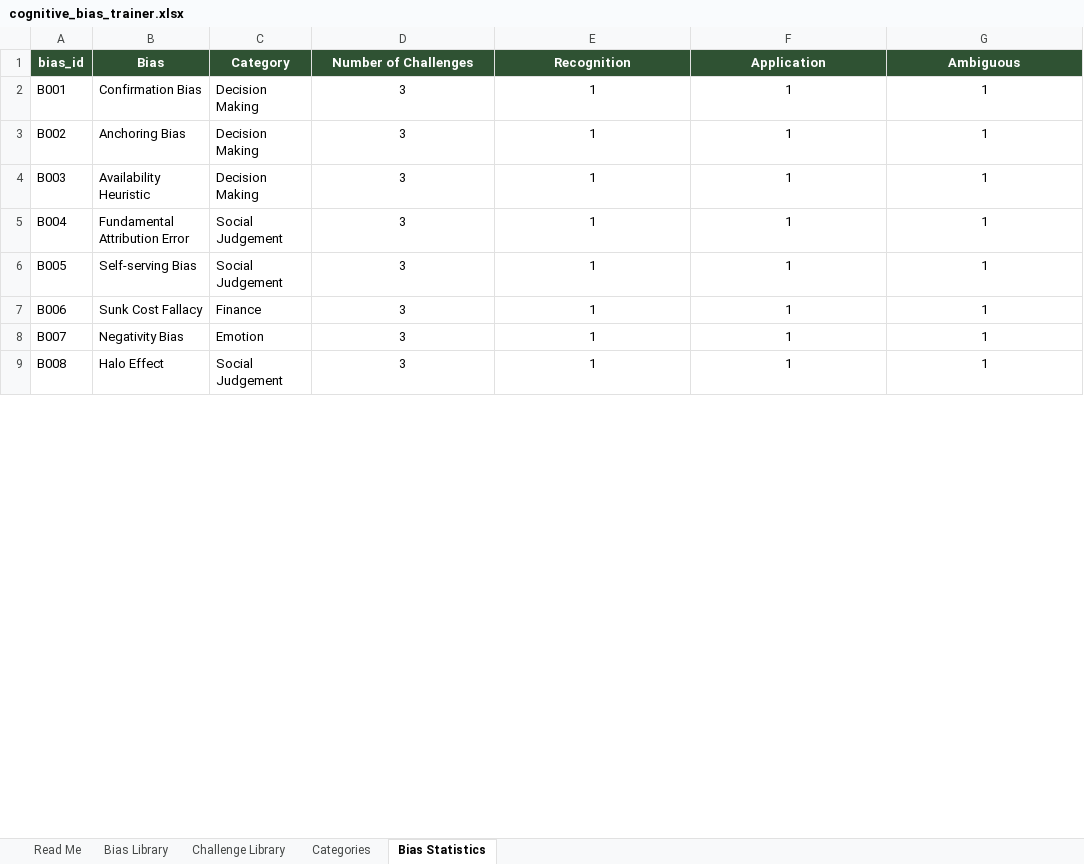
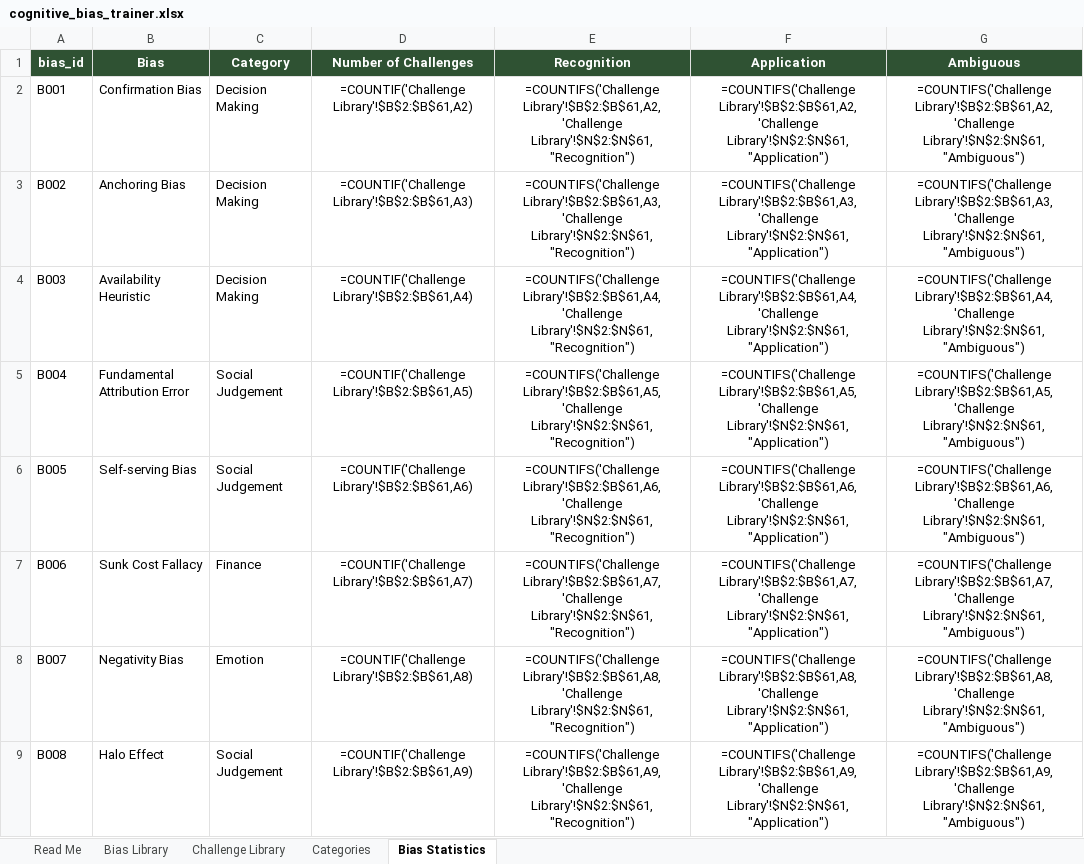
Before and after one commit to andreeanesu/Second-Thought-, an Excel workbook: second-thought/data/source/cognitive_bias_trainer.xlsx, sheet Bias Statistics, drawn as a sheet; only a part is shown; values as stored, in another font and other column widths than the file's, no borders; formulas without a stored value are shown as written; table styles not drawn; the diff covers the shown part only; the diff names each change by its address in the sheet, - before the commit and + after, or states it on an @@ line.

```diff
--- a/second-thought/data/source/cognitive_bias_trainer.xlsx (sheet Bias Statistics)
+++ b/second-thought/data/source/cognitive_bias_trainer.xlsx (sheet Bias Statistics)
-D2 (Number of Challenges): 3
+D2 (Number of Challenges): =COUNTIF('Challenge Library'!$B$2:$B$61,A2)
-E2 (Recognition): 1
+E2 (Recognition): =COUNTIFS('Challenge Library'!$B$2:$B$61,A2,'Challenge Library'!$N$2:$N$61,"Recognition")
-F2 (Application): 1
+F2 (Application): =COUNTIFS('Challenge Library'!$B$2:$B$61,A2,'Challenge Library'!$N$2:$N$61,"Application")
-G2 (Ambiguous): 1
+G2 (Ambiguous): =COUNTIFS('Challenge Library'!$B$2:$B$61,A2,'Challenge Library'!$N$2:$N$61,"Ambiguous")
-D3 (Number of Challenges): 3
+D3 (Number of Challenges): =COUNTIF('Challenge Library'!$B$2:$B$61,A3)
-E3 (Recognition): 1
+E3 (Recognition): =COUNTIFS('Challenge Library'!$B$2:$B$61,A3,'Challenge Library'!$N$2:$N$61,"Recognition")
-F3 (Application): 1
+F3 (Application): =COUNTIFS('Challenge Library'!$B$2:$B$61,A3,'Challenge Library'!$N$2:$N$61,"Application")
-G3 (Ambiguous): 1
+G3 (Ambiguous): =COUNTIFS('Challenge Library'!$B$2:$B$61,A3,'Challenge Library'!$N$2:$N$61,"Ambiguous")
-D4 (Number of Challenges): 3
+D4 (Number of Challenges): =COUNTIF('Challenge Library'!$B$2:$B$61,A4)
-E4 (Recognition): 1
+E4 (Recognition): =COUNTIFS('Challenge Library'!$B$2:$B$61,A4,'Challenge Library'!$N$2:$N$61,"Recognition")
-F4 (Application): 1
+F4 (Application): =COUNTIFS('Challenge Library'!$B$2:$B$61,A4,'Challenge Library'!$N$2:$N$61,"Application")
-G4 (Ambiguous): 1
+G4 (Ambiguous): =COUNTIFS('Challenge Library'!$B$2:$B$61,A4,'Challenge Library'!$N$2:$N$61,"Ambiguous")
-D5 (Number of Challenges): 3
+D5 (Number of Challenges): =COUNTIF('Challenge Library'!$B$2:$B$61,A5)
-E5 (Recognition): 1
+E5 (Recognition): =COUNTIFS('Challenge Library'!$B$2:$B$61,A5,'Challenge Library'!$N$2:$N$61,"Recognition")
-F5 (Application): 1
+F5 (Application): =COUNTIFS('Challenge Library'!$B$2:$B$61,A5,'Challenge Library'!$N$2:$N$61,"Application")
-G5 (Ambiguous): 1
+G5 (Ambiguous): =COUNTIFS('Challenge Library'!$B$2:$B$61,A5,'Challenge Library'!$N$2:$N$61,"Ambiguous")
-D6 (Number of Challenges): 3
+D6 (Number of Challenges): =COUNTIF('Challenge Library'!$B$2:$B$61,A6)
-E6 (Recognition): 1
+E6 (Recognition): =COUNTIFS('Challenge Library'!$B$2:$B$61,A6,'Challenge Library'!$N$2:$N$61,"Recognition")
-F6 (Application): 1
+F6 (Application): =COUNTIFS('Challenge Library'!$B$2:$B$61,A6,'Challenge Library'!$N$2:$N$61,"Application")
-G6 (Ambiguous): 1
+G6 (Ambiguous): =COUNTIFS('Challenge Library'!$B$2:$B$61,A6,'Challenge Library'!$N$2:$N$61,"Ambiguous")
-D7 (Number of Challenges): 3
+D7 (Number of Challenges): =COUNTIF('Challenge Library'!$B$2:$B$61,A7)
-E7 (Recognition): 1
+E7 (Recognition): =COUNTIFS('Challenge Library'!$B$2:$B$61,A7,'Challenge Library'!$N$2:$N$61,"Recognition")
-F7 (Application): 1
+F7 (Application): =COUNTIFS('Challenge Library'!$B$2:$B$61,A7,'Challenge Library'!$N$2:$N$61,"Application")
-G7 (Ambiguous): 1
+G7 (Ambiguous): =COUNTIFS('Challenge Library'!$B$2:$B$61,A7,'Challenge Library'!$N$2:$N$61,"Ambiguous")
-D8 (Number of Challenges): 3
+D8 (Number of Challenges): =COUNTIF('Challenge Library'!$B$2:$B$61,A8)
-E8 (Recognition): 1
+E8 (Recognition): =COUNTIFS('Challenge Library'!$B$2:$B$61,A8,'Challenge Library'!$N$2:$N$61,"Recognition")
-F8 (Application): 1
+F8 (Application): =COUNTIFS('Challenge Library'!$B$2:$B$61,A8,'Challenge Library'!$N$2:$N$61,"Application")
-G8 (Ambiguous): 1
+G8 (Ambiguous): =COUNTIFS('Challenge Library'!$B$2:$B$61,A8,'Challenge Library'!$N$2:$N$61,"Ambiguous")
-D9 (Number of Challenges): 3
+D9 (Number of Challenges): =COUNTIF('Challenge Library'!$B$2:$B$61,A9)
-E9 (Recognition): 1
+E9 (Recognition): =COUNTIFS('Challenge Library'!$B$2:$B$61,A9,'Challenge Library'!$N$2:$N$61,"Recognition")
-F9 (Application): 1
+F9 (Application): =COUNTIFS('Challenge Library'!$B$2:$B$61,A9,'Challenge Library'!$N$2:$N$61,"Application")
-G9 (Ambiguous): 1
+G9 (Ambiguous): =COUNTIFS('Challenge Library'!$B$2:$B$61,A9,'Challenge Library'!$N$2:$N$61,"Ambiguous")
```
Also changed, not shown: 52 edited cells elsewhere in this sheet, sheet Challenge Library, 4 other files.
